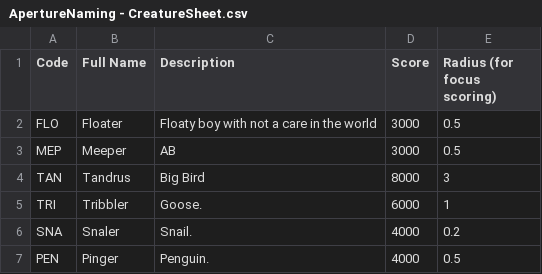
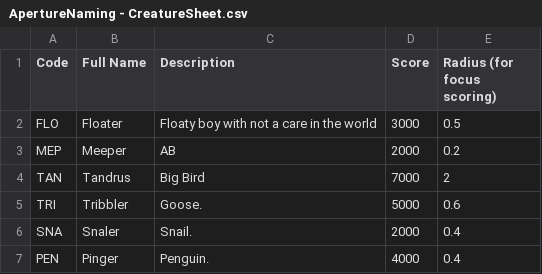
Before and after one commit to jsking2920/466-Aperture, a CSV file: dist/assets/ApertureNaming - CreatureSheet.csv, drawn as a sheet.

```diff
--- a/dist/assets/ApertureNaming - CreatureSheet.csv
+++ b/dist/assets/ApertureNaming - CreatureSheet.csv
@@ -2,6 +2,6 @@ Code,Full Name,Description,Score,Radius (for focus scoring)
 FLO,Floater,Floaty boy with not a care in the world,3000,0.5
-MEP,Meeper,AB,3000,0.5
-TAN,Tandrus,Big Bird,8000,3
-TRI,Tribbler,Goose.,6000,1
-SNA,Snaler,Snail.,4000,0.2
-PEN,Pinger,Penguin.,4000,0.5
+MEP,Meeper,AB,2000,0.2
+TAN,Tandrus,Big Bird,7000,2
+TRI,Tribbler,Goose.,5000,0.6
+SNA,Snaler,Snail.,2000,0.4
+PEN,Pinger,Penguin.,4000,0.4
```
Also changed, not shown: 4 other files.
